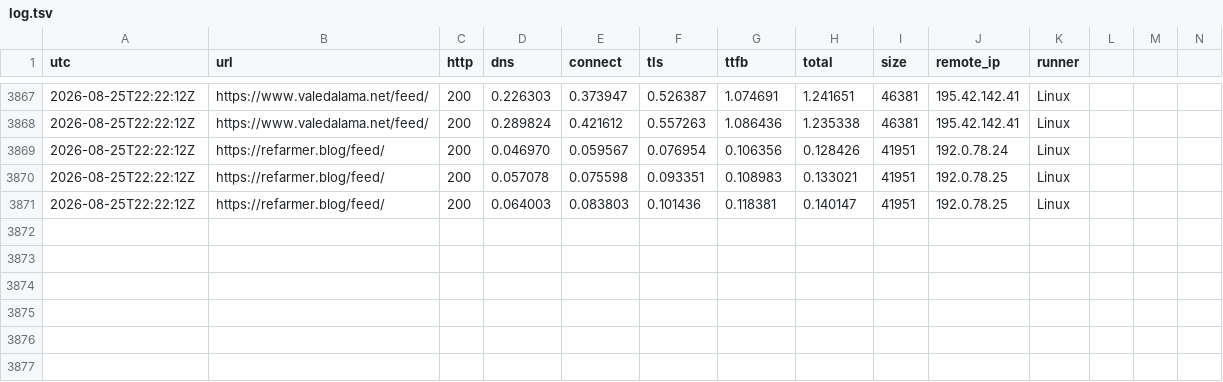
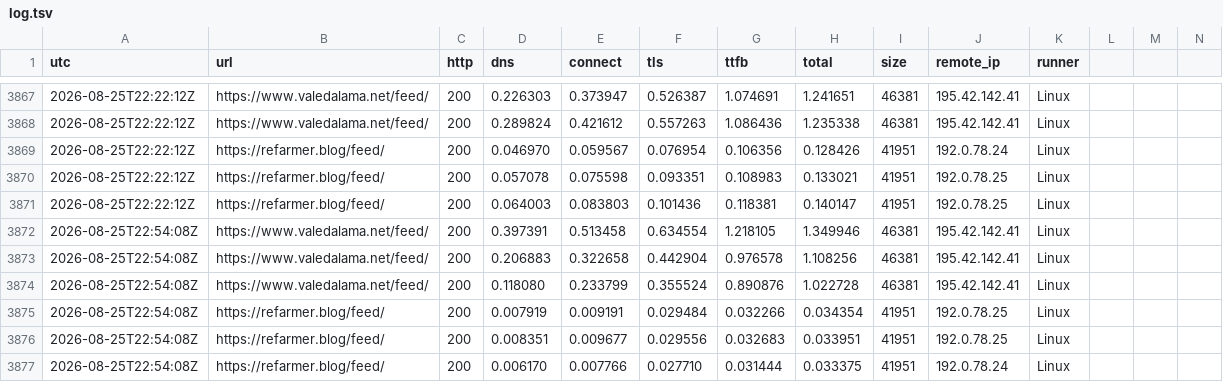
Before and after one commit to ludwa6/feed-watch, a TSV file: log.tsv, drawn as a sheet; only a part is shown, gaps mark what is left out; rows hold the shown columns only; the diff names each change by its address in the sheet, - before the commit and + after, or states it on an @@ line.

Commit message:
probe 2026-08-25T22:54Z

```diff
--- a/log.tsv
+++ b/log.tsv
+row 3872: 2026-08-25T22:54:08Z | https://www.valedalama.net/feed/ | 200 | 0.397391 | 0.513458 | 0.634554 | 1.218105 | 1.349946 | 46381 | 195.42.142.41 | Linux
+row 3873: 2026-08-25T22:54:08Z | https://www.valedalama.net/feed/ | 200 | 0.206883 | 0.322658 | 0.442904 | 0.976578 | 1.108256 | 46381 | 195.42.142.41 | Linux
+row 3874: 2026-08-25T22:54:08Z | https://www.valedalama.net/feed/ | 200 | 0.118080 | 0.233799 | 0.355524 | 0.890876 | 1.022728 | 46381 | 195.42.142.41 | Linux
+row 3875: 2026-08-25T22:54:08Z | https://refarmer.blog/feed/ | 200 | 0.007919 | 0.009191 | 0.029484 | 0.032266 | 0.034354 | 41951 | 192.0.78.25 | Linux
+row 3876: 2026-08-25T22:54:08Z | https://refarmer.blog/feed/ | 200 | 0.008351 | 0.009677 | 0.029556 | 0.032683 | 0.033951 | 41951 | 192.0.78.25 | Linux
+row 3877: 2026-08-25T22:54:08Z | https://refarmer.blog/feed/ | 200 | 0.006170 | 0.007766 | 0.027710 | 0.031444 | 0.033375 | 41951 | 192.0.78.24 | Linux
```
